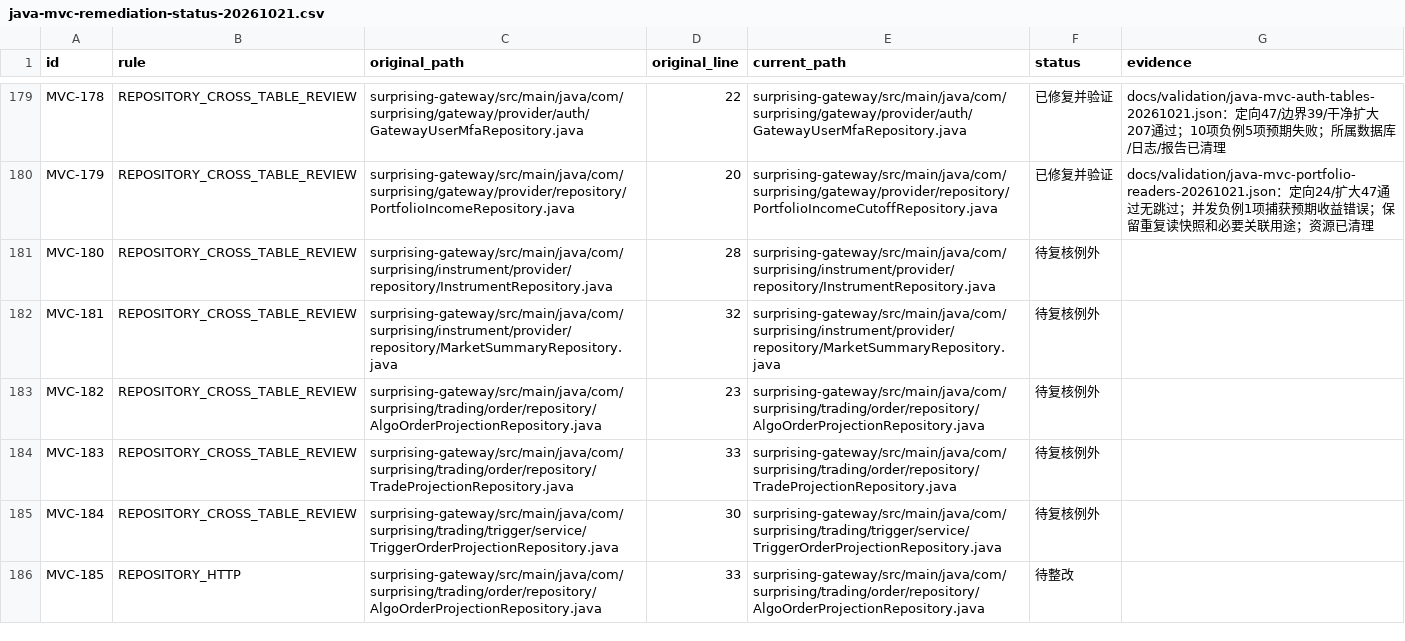
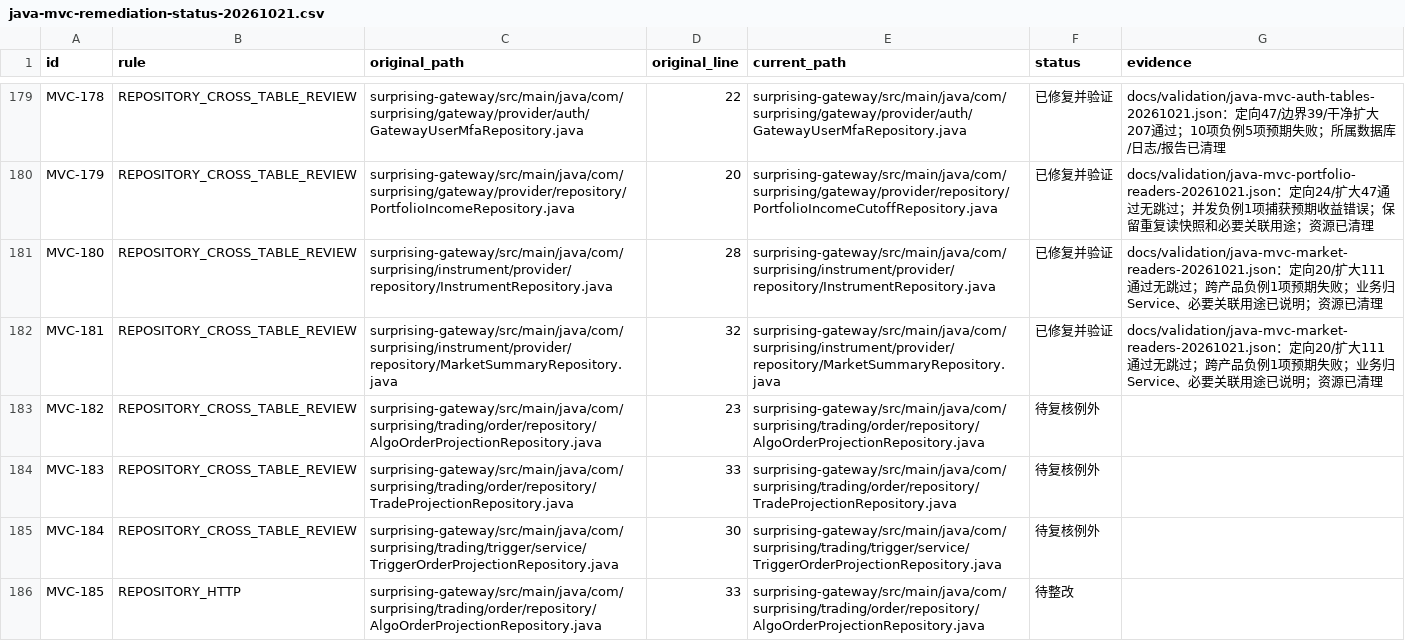
Before and after one commit to lilaizhencn/surprising-ex, a CSV file: docs/audit/java-mvc-remediation-status-20261021.csv, drawn as a sheet; only a part is shown, gaps mark what is left out.

Commit message:
refactor(instrument): move market aggregation into service

```diff
--- a/docs/audit/java-mvc-remediation-status-20261021.csv
+++ b/docs/audit/java-mvc-remediation-status-20261021.csv
@@ -180,4 +180,4 @@ MVC-178,REPOSITORY_CROSS_TABLE_REVIEW,surprising-gateway/src/main/java/com/surpr
 MVC-179,REPOSITORY_CROSS_TABLE_REVIEW,surprising-gateway/src/main/java/com/surprising/gateway/provider/repository/PortfolioIncomeRepository.java,20,surprising-gateway/src/main/java/com/surprising/gateway/provider/repository/PortfolioIncomeCutoffRepository.java,已修复并验证,docs/validation/java-mvc-portfolio-readers-20261021.json：定向24/扩大47通过无跳过；并发负例1项捕获预期收益错误；保留重复读快照和必要关联用途；资源已清理
-MVC-180,REPOSITORY_CROSS_TABLE_REVIEW,surprising-gateway/src/main/java/com/surprising/instrument/provider/repository/InstrumentRepository.java,28,surprising-gateway/src/main/java/com/surprising/instrument/provider/repository/InstrumentRepository.java,待复核例外,
-MVC-181,REPOSITORY_CROSS_TABLE_REVIEW,surprising-gateway/src/main/java/com/surprising/instrument/provider/repository/MarketSummaryRepository.java,32,surprising-gateway/src/main/java/com/surprising/instrument/provider/repository/MarketSummaryRepository.java,待复核例外,
+MVC-180,REPOSITORY_CROSS_TABLE_REVIEW,surprising-gateway/src/main/java/com/surprising/instrument/provider/repository/InstrumentRepository.java,28,surprising-gateway/src/main/java/com/surprising/instrument/provider/repository/InstrumentRepository.java,已修复并验证,docs/validation/java-mvc-market-readers-20261021.json：定向20/扩大111通过无跳过；跨产品负例1项预期失败；业务归Service、必要关联用途已说明；资源已清理
+MVC-181,REPOSITORY_CROSS_TABLE_REVIEW,surprising-gateway/src/main/java/com/surprising/instrument/provider/repository/MarketSummaryRepository.java,32,surprising-gateway/src/main/java/com/surprising/instrument/provider/repository/MarketSummaryRepository.java,已修复并验证,docs/validation/java-mvc-market-readers-20261021.json：定向20/扩大111通过无跳过；跨产品负例1项预期失败；业务归Service、必要关联用途已说明；资源已清理
 MVC-182,REPOSITORY_CROSS_TABLE_REVIEW,surprising-gateway/src/main/java/com/surprising/trading/order/repository/AlgoOrderProjectionRepository.java,23,surprising-gateway/src/main/java/com/surprising/trading/order/repository/AlgoOrderProjectionRepository.java,待复核例外,
```
Also changed, not shown: 11 other files.
